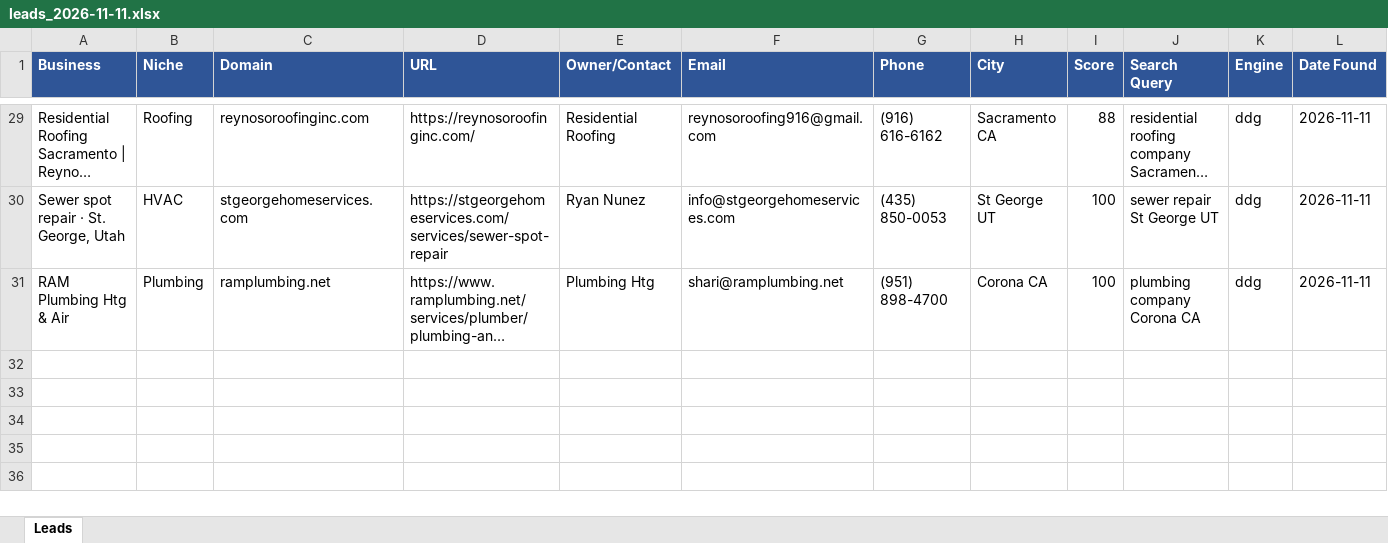
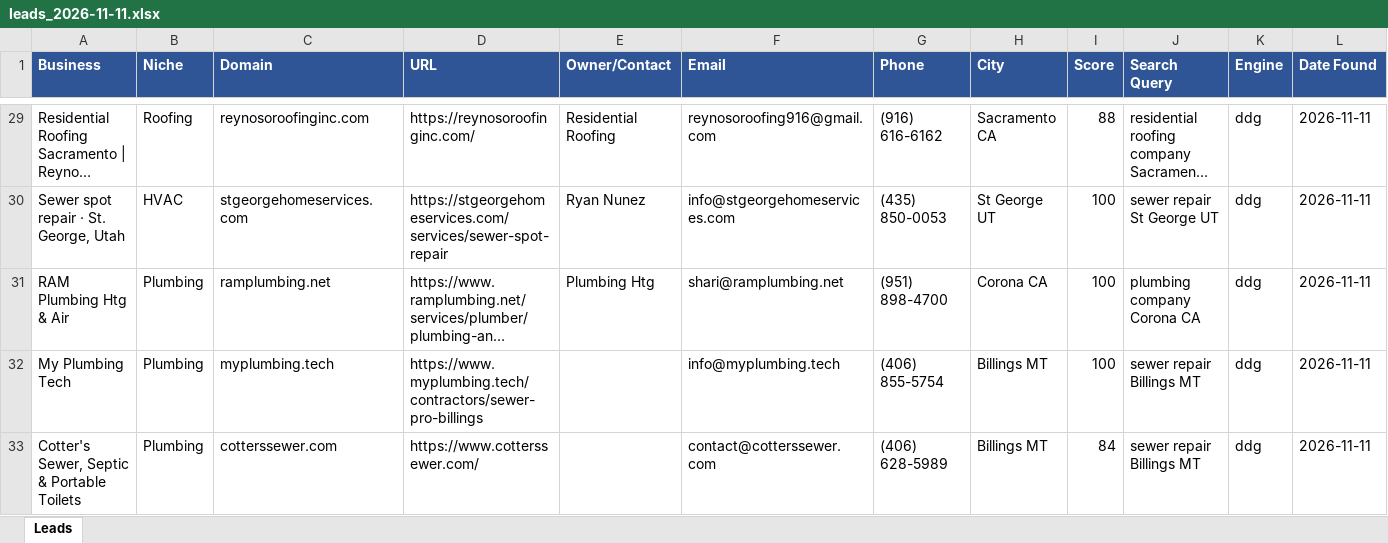
Before and after one commit to calvinbrink-create/Lead-Generation-, an Excel workbook: output/leads_2026-11-11.xlsx, sheet Leads, drawn as a sheet; only a part is shown, gaps mark what is left out; long unchanged cells end in …; values as stored, in another font and other column widths than the file's, no borders; the diff names each change by its address in the sheet, - before the commit and + after, or states it on an @@ line.

Commit message:
Leads: 2026-11-11 22:50 UTC (cycle 10)

```diff
--- a/output/leads_2026-11-11.xlsx (sheet Leads)
+++ b/output/leads_2026-11-11.xlsx (sheet Leads)
+row 32: My Plumbing Tech | Plumbing | myplumbing.tech | https://www.myplumbing.tech/contractors/sewer-pro-billings |  | info@myplumbing.tech | (406) 855-5754 | Billings MT | 100 | sewer repair Billings MT | ddg | 2026-11-11
+row 33: Cotter's Sewer, Septic & Portable Toilets | Plumbing | cotterssewer.com | https://www.cotterssewer.com/ |  | contact@cotterssewer.com | (406) 628-5989 | Billings MT | 84 | sewer repair Billings MT | ddg | 2026-11-11
```
Also changed, not shown: 2 other files.
